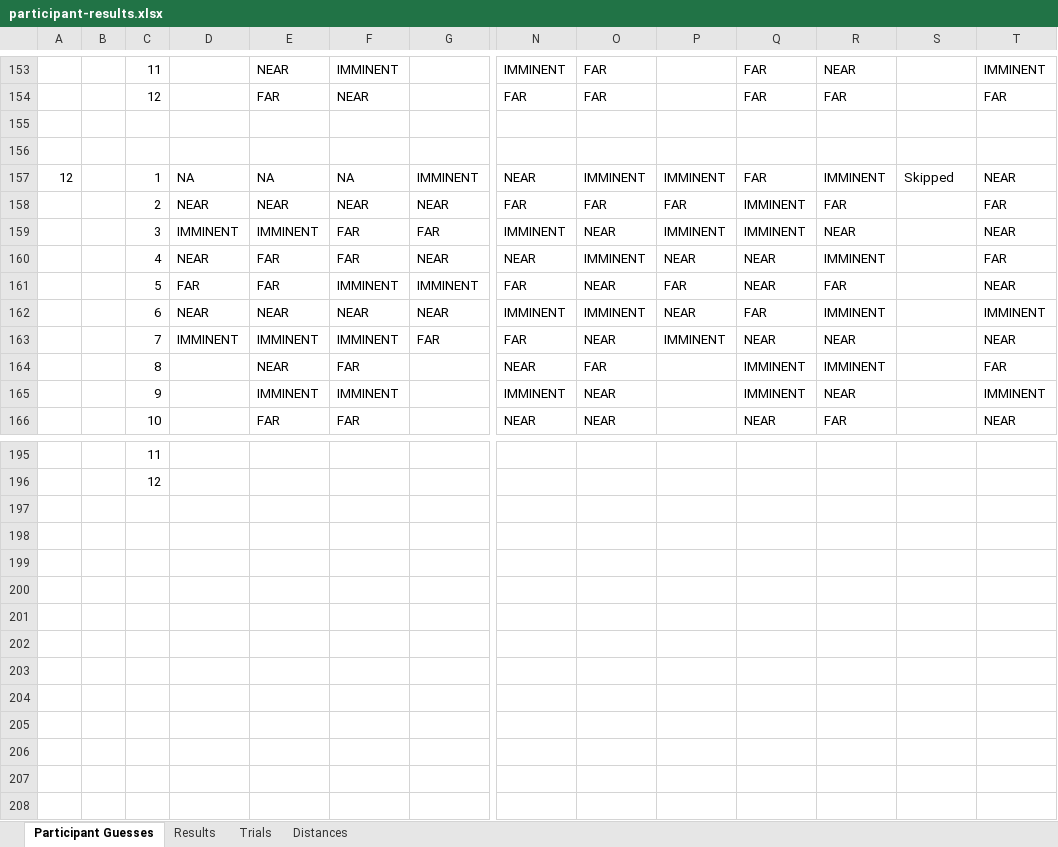
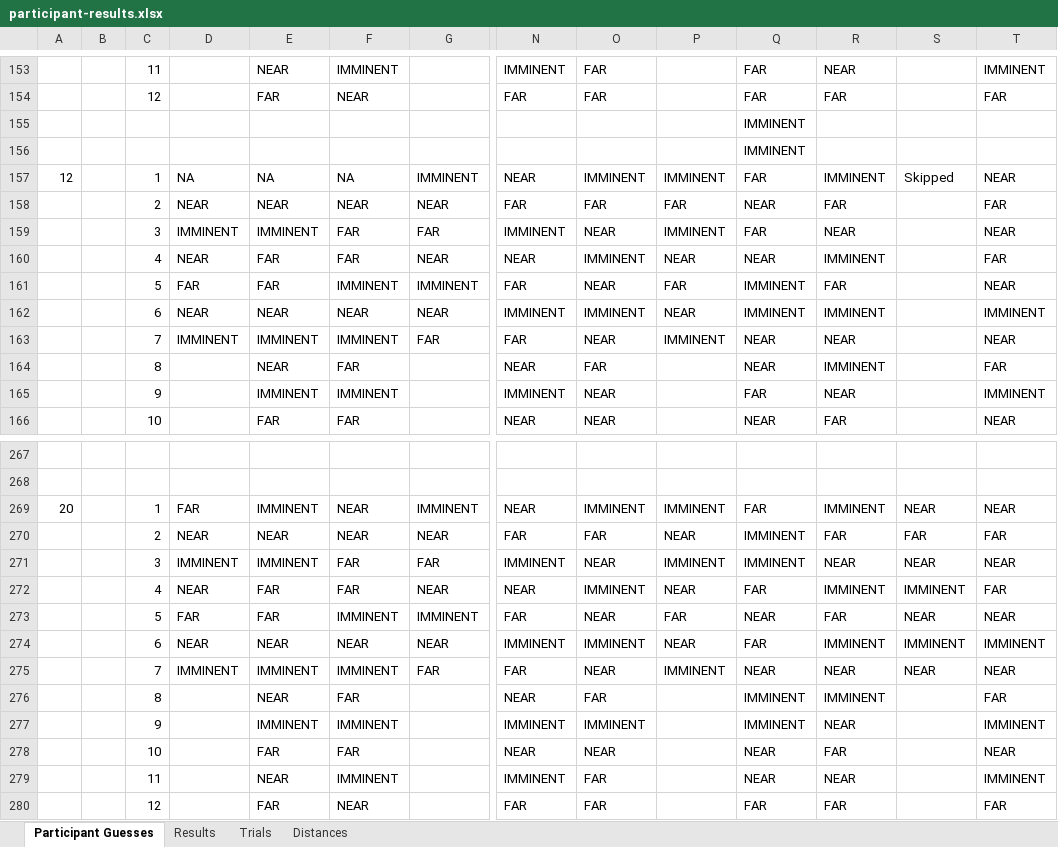
Before and after one commit to LewisTrundle/tactihelm-l5project, an Excel workbook: data/lab-study/participant-results.xlsx, sheet Participant Guesses, drawn as a sheet; only a part is shown, gaps mark what is left out; values as stored, in another font and other column widths than the file's, no borders; addresses are those after the commit; rows hold the shown columns only; the diff covers the shown part only; the diff names each change by its address in the sheet, - before the commit and + after, or states it on an @@ line.

Commit message:
updated participant results

```diff
--- a/data/lab-study/participant-results.xlsx (sheet Participant Guesses)
+++ b/data/lab-study/participant-results.xlsx (sheet Participant Guesses)
-Q155:Q156: (empty)
+Q155:Q156: IMMINENT
-Q158: IMMINENT
+Q158: NEAR
-Q159: IMMINENT
+Q159: FAR
-Q161: NEAR
+Q161: IMMINENT
-Q162: FAR
+Q162: IMMINENT
-Q164: IMMINENT
+Q164: NEAR
-Q165: IMMINENT
+Q165: FAR
-C267: 11
+C267: (empty)
-C268: 12
+C268: (empty)
+row 269: 20 |  | 1 | FAR | IMMINENT | NEAR | IMMINENT | NEAR | IMMINENT | IMMINENT | FAR | IMMINENT | NEAR | NEAR
+row 270:  |  | 2 | NEAR | NEAR | NEAR | NEAR | FAR | FAR | NEAR | IMMINENT | FAR | FAR | FAR
+row 271:  |  | 3 | IMMINENT | IMMINENT | FAR | FAR | IMMINENT | NEAR | IMMINENT | IMMINENT | NEAR | NEAR | NEAR
+row 272:  |  | 4 | NEAR | FAR | FAR | NEAR | NEAR | IMMINENT | NEAR | FAR | IMMINENT | IMMINENT | FAR
+row 273:  |  | 5 | FAR | FAR | IMMINENT | IMMINENT | FAR | NEAR | FAR | NEAR | FAR | NEAR | NEAR
+row 274:  |  | 6 | NEAR | NEAR | NEAR | NEAR | IMMINENT | IMMINENT | NEAR | FAR | IMMINENT | IMMINENT | IMMINENT
+row 275:  |  | 7 | IMMINENT | IMMINENT | IMMINENT | FAR | FAR | NEAR | IMMINENT | NEAR | NEAR | NEAR | NEAR
+row 276:  |  | 8 |  | NEAR | FAR |  | NEAR | FAR |  | IMMINENT | IMMINENT |  | FAR
+row 277:  |  | 9 |  | IMMINENT | IMMINENT |  | IMMINENT | IMMINENT |  | IMMINENT | NEAR |  | IMMINENT
+row 278:  |  | 10 |  | FAR | FAR |  | NEAR | NEAR |  | NEAR | FAR |  | NEAR
+row 279:  |  | 11 |  | NEAR | IMMINENT |  | IMMINENT | FAR |  | NEAR | NEAR |  | IMMINENT
+row 280:  |  | 12 |  | FAR | NEAR |  | FAR | FAR |  | FAR | FAR |  | FAR
```
Also changed, not shown: 72 added rows and 11 edited cells elsewhere in this sheet, sheet Results, 4 other files.
